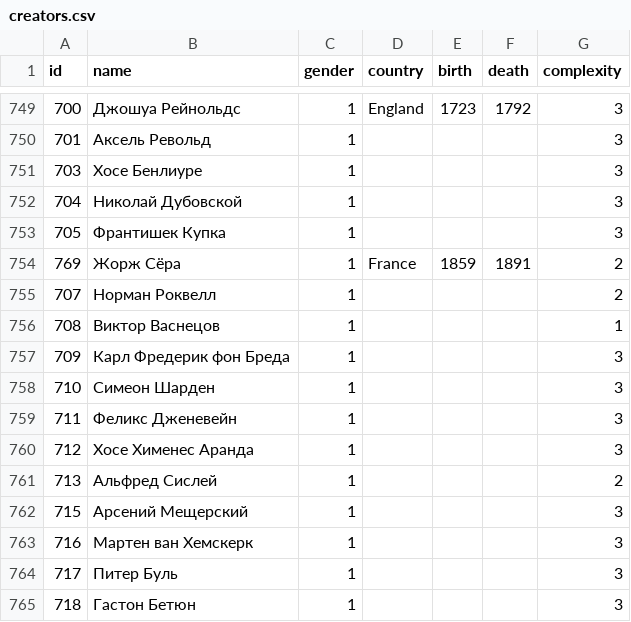
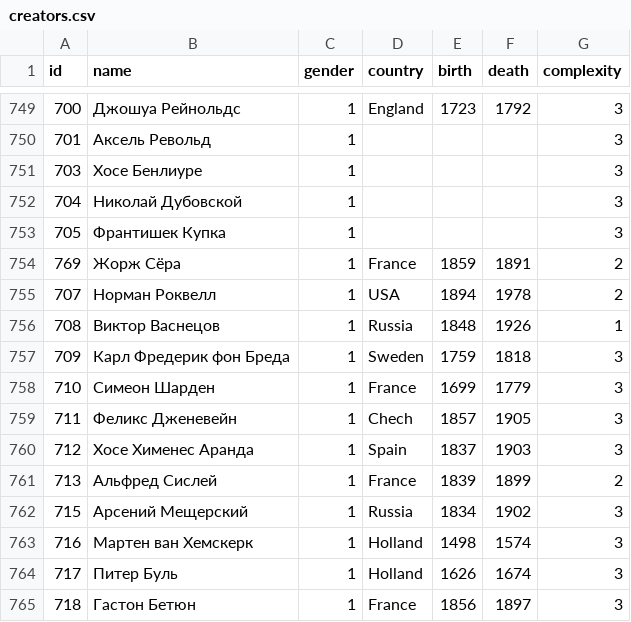
Before and after one commit to a-arkhipov-yandex/guess-image, a CSV file: creators.csv, drawn as a sheet; only a part is shown, gaps mark what is left out; the diff covers the shown part only.

```diff
--- a/creators.csv
+++ b/creators.csv
@@ -754,12 +754,12 @@ id,name,gender,country,birth,death,complexity
 769,Жорж Сёра,1,France,1859,1891,2
-707,Норман Роквелл,1,,,,2
-708,Виктор Васнецов,1,,,,1
-709,Карл Фредерик фон Бреда,1,,,,3
-710,Симеон Шарден,1,,,,3
-711,Феликс Дженевейн,1,,,,3
-712,Хосе Хименес Аранда,1,,,,3
-713,Альфред Сислей,1,,,,2
-715,Арсений Мещерский,1,,,,3
-716,Мартен ван Хемскерк,1,,,,3
-717,Питер Буль,1,,,,3
-718,Гастон Бетюн,1,,,,3
+707,Норман Роквелл,1,USA,1894,1978,2
+708,Виктор Васнецов,1,Russia,1848,1926,1
+709,Карл Фредерик фон Бреда,1,Sweden,1759,1818,3
+710,Симеон Шарден,1,France,1699,1779,3
+711,Феликс Дженевейн,1,Chech,1857,1905,3
+712,Хосе Хименес Аранда,1,Spain,1837,1903,3
+713,Альфред Сислей,1,France,1839,1899,2
+715,Арсений Мещерский,1,Russia,1834,1902,3
+716,Мартен ван Хемскерк,1,Holland,1498,1574,3
+717,Питер Буль,1,Holland,1626,1674,3
+718,Гастон Бетюн,1,France,1856,1897,3
```
Also changed, not shown: 1 added row, 1 removed row, 3 moved rows and 54 edited cells elsewhere in this file, 9 other files.
